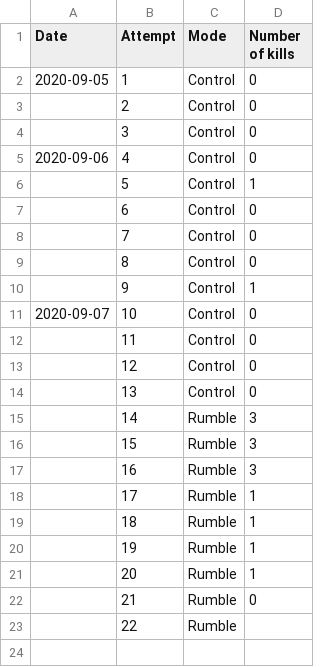
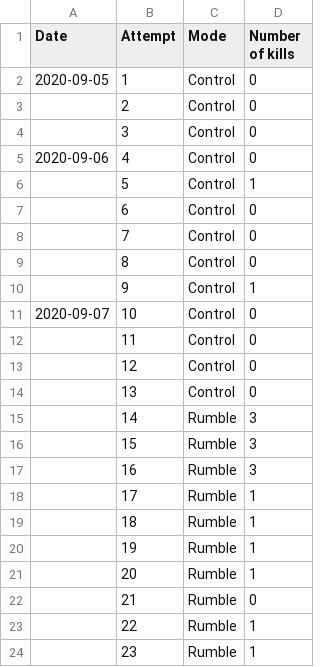
Before and after one commit to iMorpheus/DestinyPvPStories, a CSV file: CaydesWill_Headshots.csv, drawn as a sheet.

Commit message:
Update CaydesWill_Headshots.csv

```diff
--- a/CaydesWill_Headshots.csv
+++ b/CaydesWill_Headshots.csv
@@ -22,2 +22,3 @@ Date, Attempt, Mode, Number of kills
 ,21, Rumble, 0
-,22, Rumble,
+,22, Rumble, 1
+,23, Rumble, 1
```
